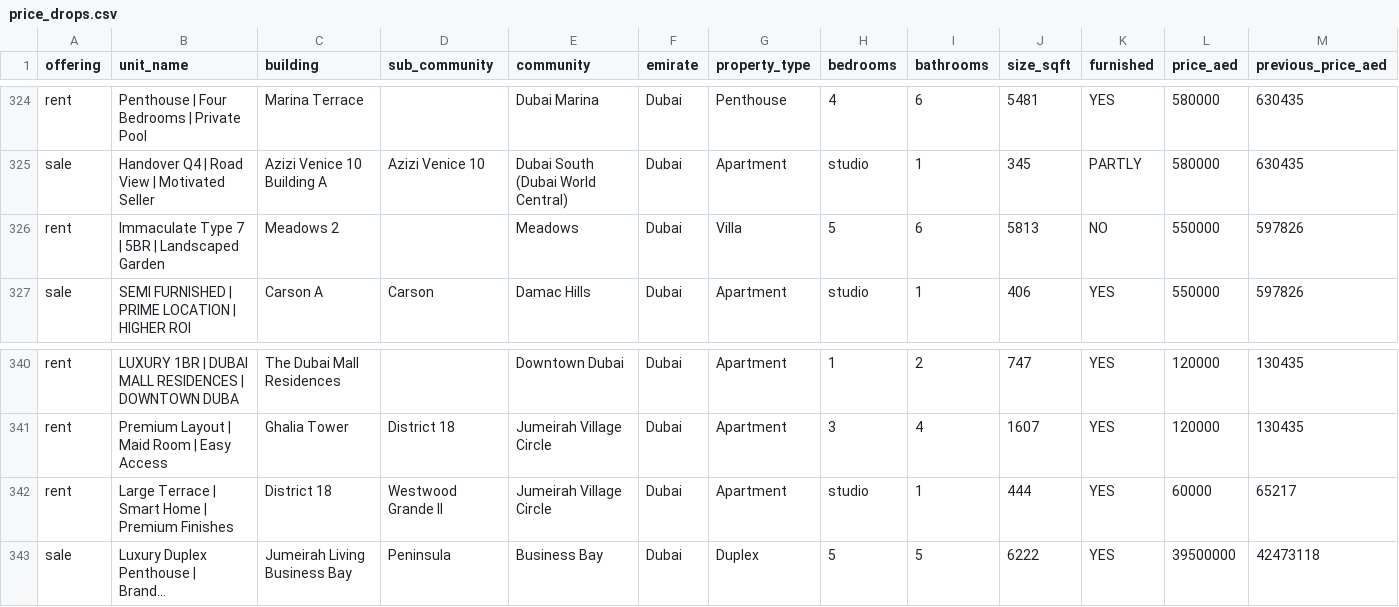
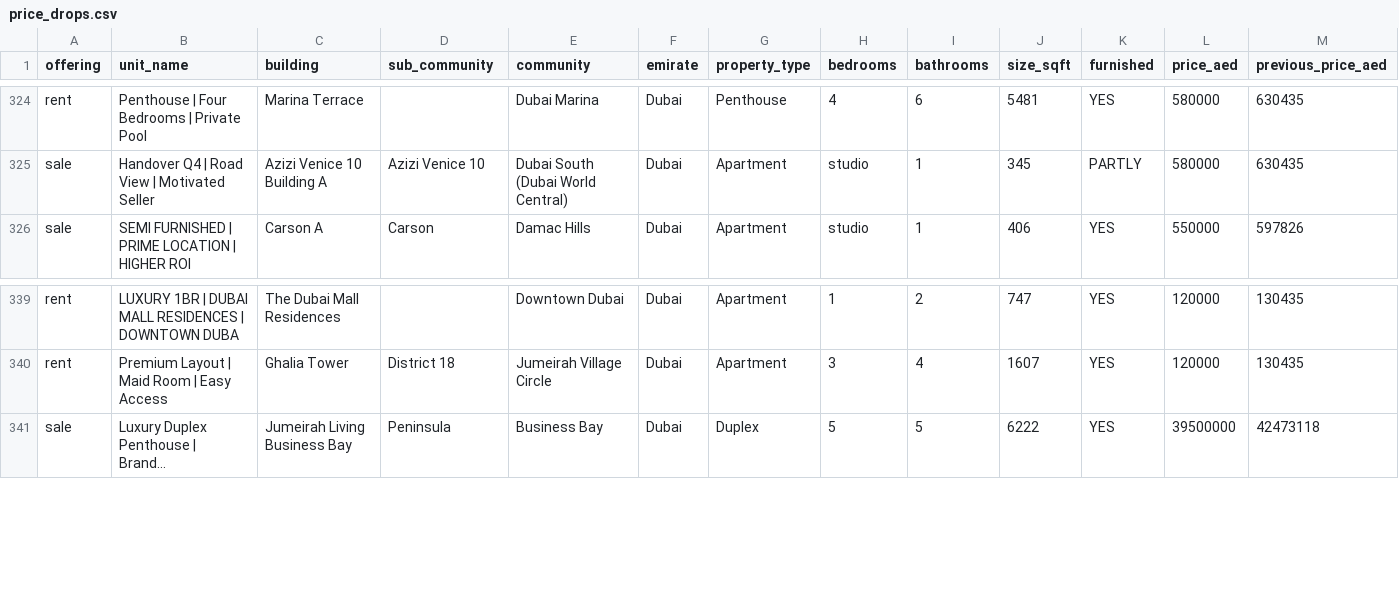
Before and after one commit to caruanakyle98/intel-data, a CSV file: price_drops.csv, drawn as a sheet; only a part is shown, gaps mark what is left out; long unchanged cells end in …; rows hold the shown columns only; the diff names each change by its address in the sheet, - before the commit and + after, or states it on an @@ line.

Commit message:
Update price_drops.csv (pf-price-drops)

```diff
--- a/price_drops.csv
+++ b/price_drops.csv
-row 326: rent | Immaculate Type 7 | 5BR | Landscaped Garden | Meadows 2 |  | Meadows | Dubai | Villa | 5 | 6 | 5813 | NO | 550000 | 597826
-row 342: rent | Large Terrace | Smart Home | Premium Finishes | District 18 | Westwood Grande II | Jumeirah Village Circle | Dubai | Apartment | studio | 1 | 444 | YES | 60000 | 65217
```
